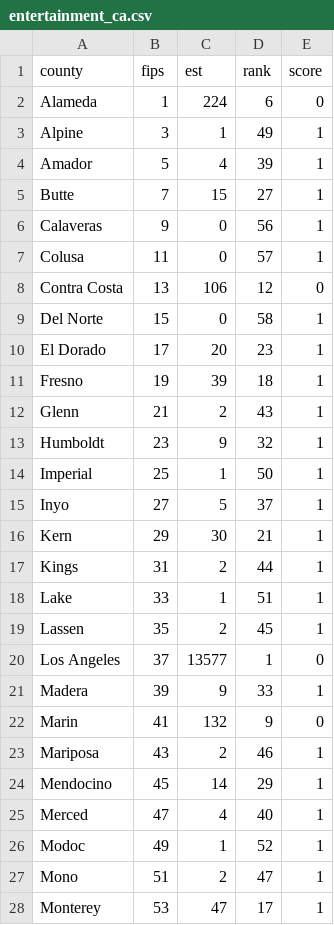
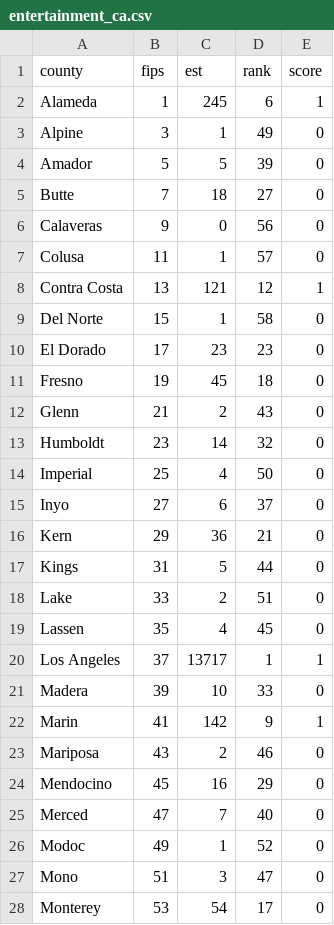
Before and after one commit to annaclairemarley/244-Final, a CSV file: entertainment_ca.csv, drawn as a sheet; only a part is shown; the diff covers the shown part only.

```diff
--- a/entertainment_ca.csv
+++ b/entertainment_ca.csv
@@ -1,28 +1,28 @@
 "county","fips","est","rank","score"
-"Alameda",1,224,6,0
-"Alpine",3,1,49,1
-"Amador",5,4,39,1
-"Butte",7,15,27,1
-"Calaveras",9,0,56,1
-"Colusa",11,0,57,1
-"Contra Costa",13,106,12,0
-"Del Norte",15,0,58,1
-"El Dorado",17,20,23,1
-"Fresno",19,39,18,1
-"Glenn",21,2,43,1
-"Humboldt",23,9,32,1
-"Imperial",25,1,50,1
-"Inyo",27,5,37,1
-"Kern",29,30,21,1
-"Kings",31,2,44,1
-"Lake",33,1,51,1
-"Lassen",35,2,45,1
-"Los Angeles",37,13577,1,0
-"Madera",39,9,33,1
-"Marin",41,132,9,0
-"Mariposa",43,2,46,1
-"Mendocino",45,14,29,1
-"Merced",47,4,40,1
-"Modoc",49,1,52,1
-"Mono",51,2,47,1
-"Monterey",53,47,17,1
+"Alameda",1,245,6,1
+"Alpine",3,1,49,0
+"Amador",5,5,39,0
+"Butte",7,18,27,0
+"Calaveras",9,0,56,0
+"Colusa",11,1,57,0
+"Contra Costa",13,121,12,1
+"Del Norte",15,1,58,0
+"El Dorado",17,23,23,0
+"Fresno",19,45,18,0
+"Glenn",21,2,43,0
+"Humboldt",23,14,32,0
+"Imperial",25,4,50,0
+"Inyo",27,6,37,0
+"Kern",29,36,21,0
+"Kings",31,5,44,0
+"Lake",33,2,51,0
+"Lassen",35,4,45,0
+"Los Angeles",37,13717,1,1
+"Madera",39,10,33,0
+"Marin",41,142,9,1
+"Mariposa",43,2,46,0
+"Mendocino",45,16,29,0
+"Merced",47,7,40,0
+"Modoc",49,1,52,0
+"Mono",51,3,47,0
+"Monterey",53,54,17,0
```
Also changed, not shown: 57 edited cells elsewhere in this file, 1 other file.
